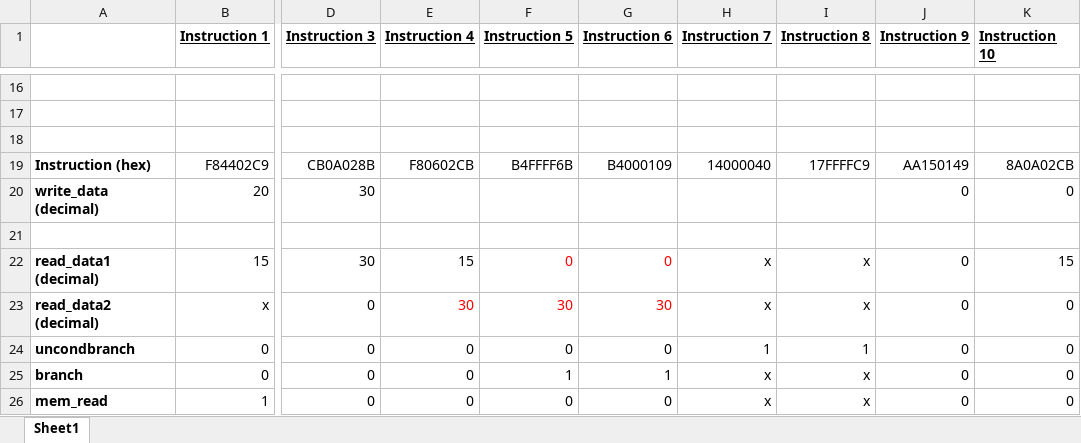
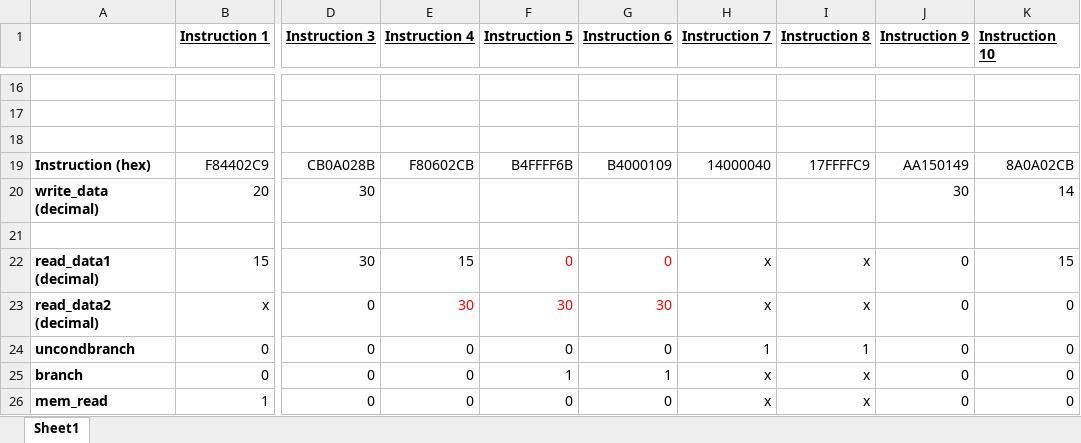
Before and after one commit to mc25573/ARMv8-Processor, an Excel workbook: testfiles/ExpectedResultsTable.xlsx, sheet Sheet1, drawn as a sheet; only a part is shown, gaps mark what is left out; values as stored, in another font and other column widths than the file's, no borders; the diff names each change by its address in the sheet, - before the commit and + after, or states it on an @@ line.

```diff
--- a/testfiles/ExpectedResultsTable.xlsx (sheet Sheet1)
+++ b/testfiles/ExpectedResultsTable.xlsx (sheet Sheet1)
-J20 (Instruction 9): 0
+J20 (Instruction 9): 30
-K20 (Instruction 10): 0
+K20 (Instruction 10): 14
```
Also changed, not shown: 7 other files.
